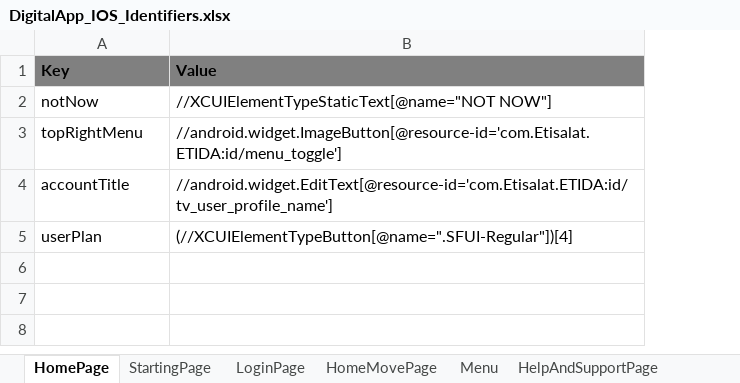
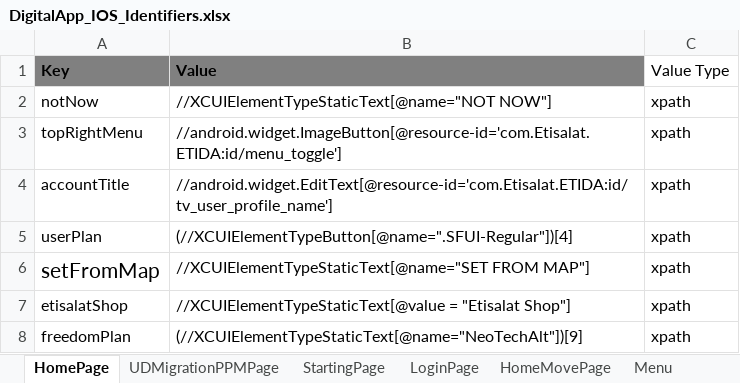
Before and after one commit to slkhiautomation/Etisalat_DigiApp_Automation, an Excel workbook: Selenium-Scripts/src/DigitalApp_IOS_Identifiers.xlsx, sheet HomePage, drawn as a sheet; values as stored, in another font and other column widths than the file's, no borders; the diff names each change by its address in the sheet, - before the commit and + after, or states it on an @@ line.

Commit message:
Home Mome and other code level changes on Report

```diff
--- a/Selenium-Scripts/src/DigitalApp_IOS_Identifiers.xlsx (sheet HomePage)
+++ b/Selenium-Scripts/src/DigitalApp_IOS_Identifiers.xlsx (sheet HomePage)
+sheet tab: UDMigrationPPMPage
+column C (Value Type), rows 2-5: all xpath
+row 6: setFromMap | //XCUIElementTypeStaticText[@name="SET FROM MAP"] | xpath
+row 7: etisalatShop | //XCUIElementTypeStaticText[@value = "Etisalat Shop"] | xpath
+row 8: freedomPlan | (//XCUIElementTypeStaticText[@name="NeoTechAlt"])[9] | xpath
```
Also changed, not shown: sheet HomeMovePage, sheet detailsPage, other sheet tabs, Selenium-Scripts/src/DigitalApp.xlsx, 11 other files.
